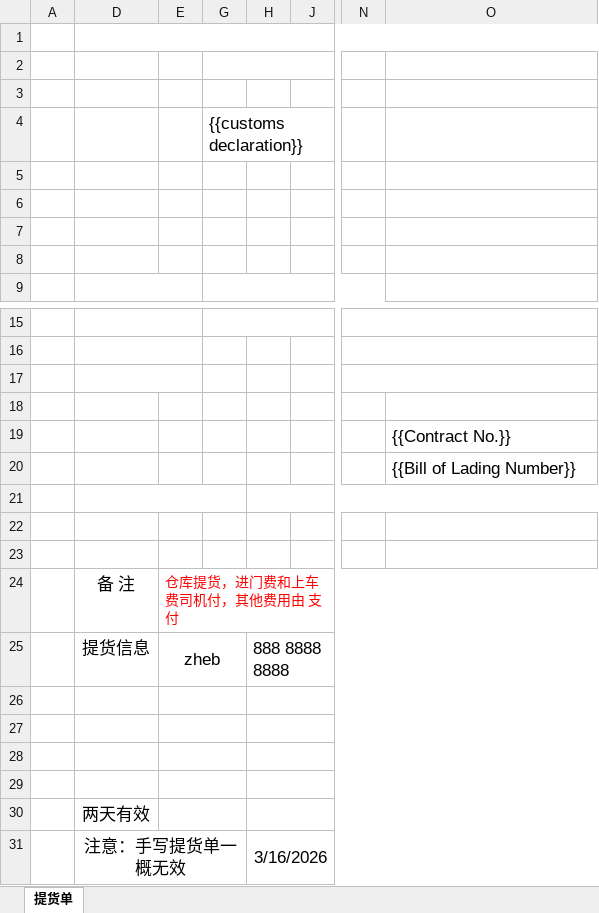
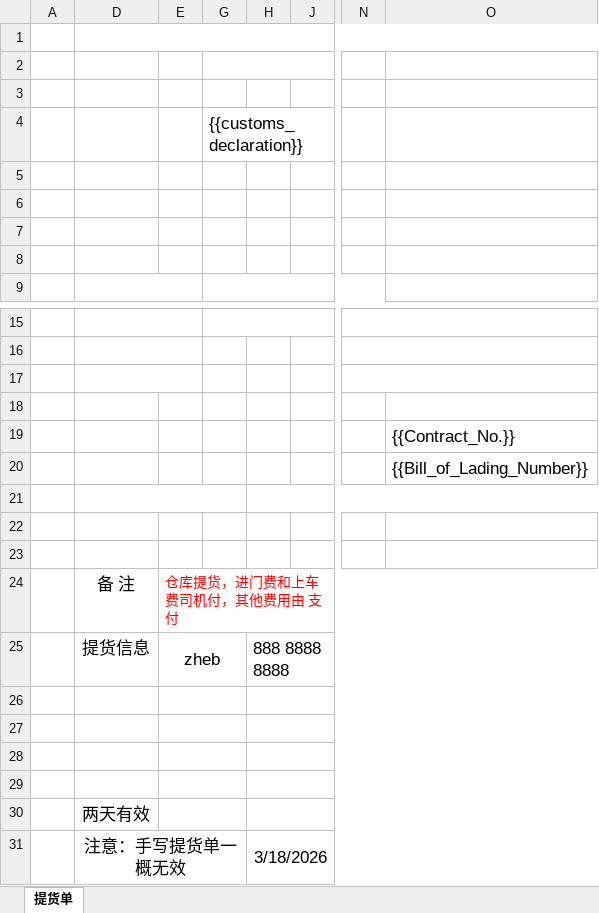
Before and after one commit to guorice19880617-droid/gendan, an Excel workbook: excel_templates/Bill of Lading.xlsx, sheet 提货单, drawn as a sheet; only a part is shown, gaps mark what is left out; values as stored, in another font and other column widths than the file's, no borders; the diff names each change by its address in the sheet, - before the commit and + after, or states it on an @@ line.

```diff
--- a/excel_templates/Bill of Lading.xlsx (sheet 提货单)
+++ b/excel_templates/Bill of Lading.xlsx (sheet 提货单)
-G4: {{customs declaration}}
+G4: {{customs_declaration}}
-O19: {{Contract No.}}
+O19: {{Contract_No.}}
-O20: {{Bill of Lading Number}}
+O20: {{Bill_of_Lading_Number}}
-H31: 3/16/2026
+H31: 3/18/2026
```
Also changed, not shown: hidden cells, excel_templates/Delivery Note.xlsx, excel_templates/approval.xlsx, 4 other files.
